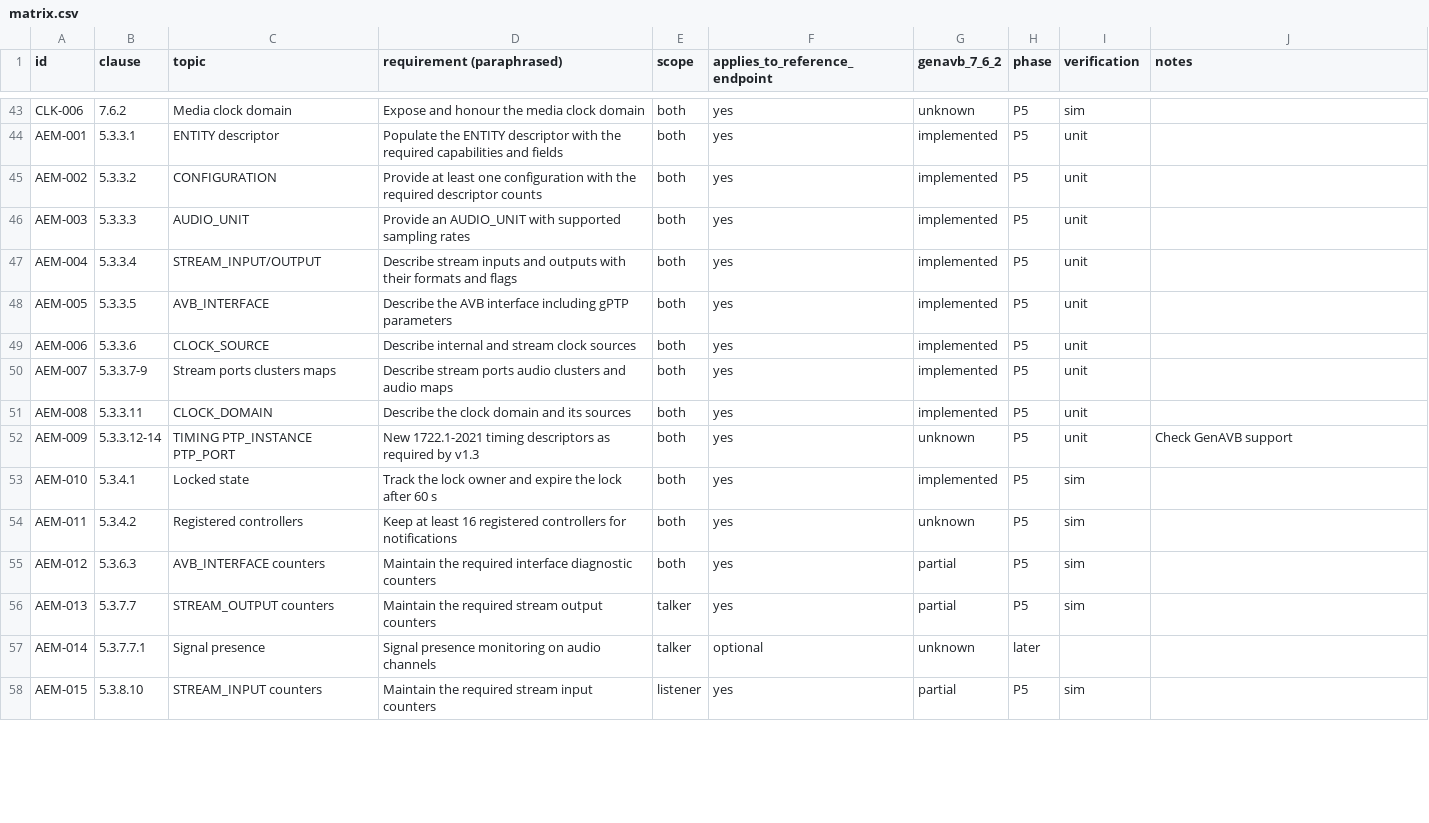
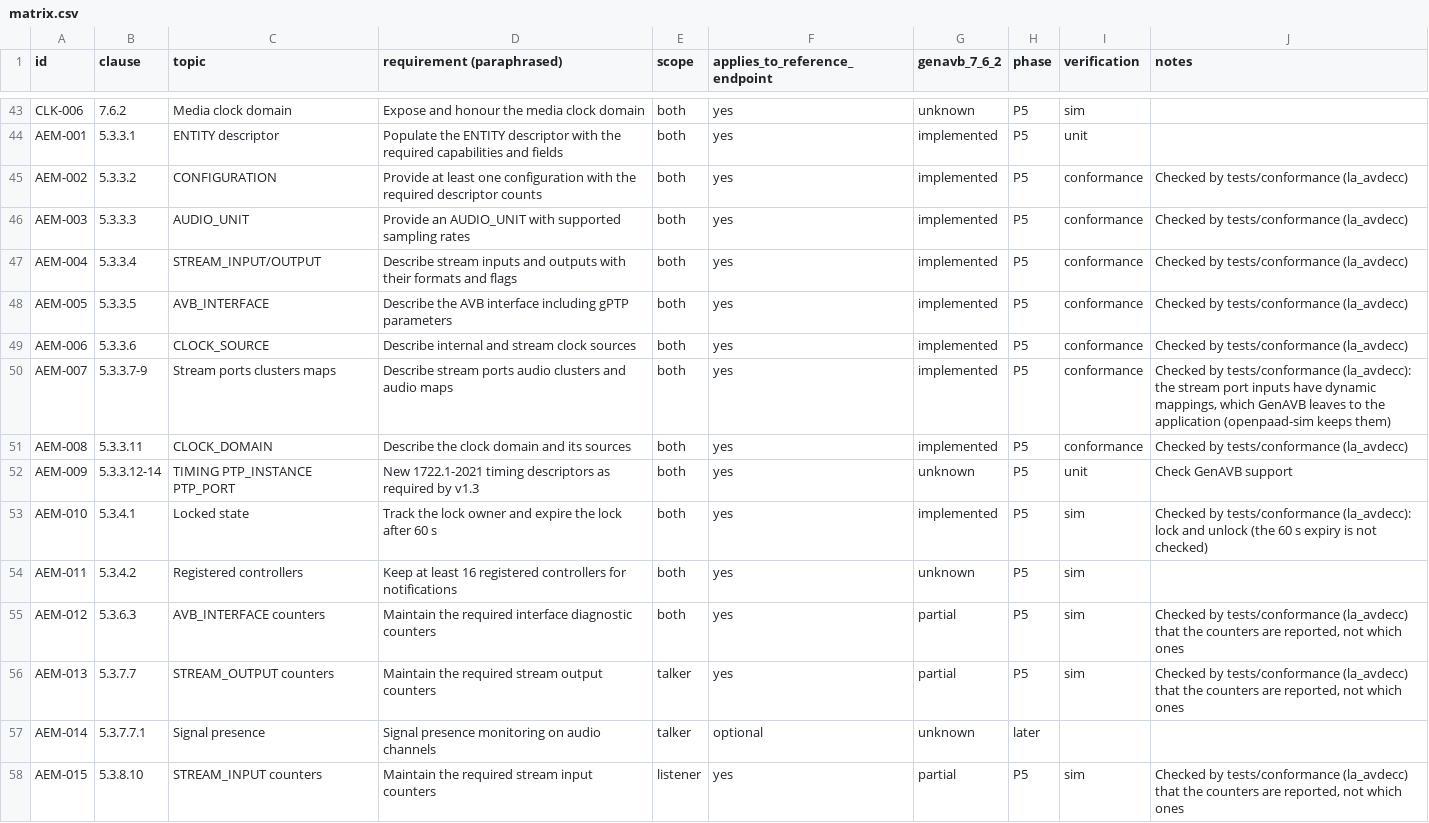
Before and after one commit to Green-Light-Audio/openPAAD, a CSV file: docs/requirements/matrix.csv, drawn as a sheet; only a part is shown, gaps mark what is left out; the diff covers the shown part only.

Commit message:
tests/conformance: ATDECC conformance through la_avdecc
Phase 1 asks for simulated devices discovered and connected by Hive on
every commit. Hive cannot run in CI and, on macOS, lists only Ethernet
ports, so it cannot reach devices on a virtual interface pair. The harness
uses la_avdecc, the library Hive is built on, instead (decision 0017).

- conformance.cpp: a la_avdecc controller on one end of a veth pair, two
  simulated devices on the other. It waits for both entities, checks
  their advertisements and entity models, then sends commands: lock,
  name, identify, clock source, dynamic audio mappings, bind and unbind;
  a second controller checks that the clock source change is notified.
  It also reports la_avdecc's own rating of each entity and its reasons.
- Each check names its rows in docs/requirements/matrix.csv and fails the
  run only if they are all marked implemented; the others report, and
  say when a row may be updated. 45 checks today, all required ones pass.
- la_avdecc (LGPL) is test only: the conformance preset fetches v4.3.1.1
  with the four submodules its libraries need, shallow, and builds only
  openpaad-sim and the harness. Normal builds do not fetch it. Our
  targets' compile flags are unchanged by it.
- run.sh: Linux, root or passwordless sudo, skipped otherwise; CI runs it
  on every commit (scripts/ci.sh).
- Matrix: ADP-001, CTL-008, CTL-011 and CTL-018 move to partial (no
  IDENTIFY control in the reference entity model, GET_NAME on the memory
  object, GET_DYNAMIC_INFO answers la_avdecc's fast enumeration rejects);
  the rows the harness checks say so. docs/requirements/README.md lists
  the findings.
- docs/building.md: the conformance preset; Hive on a Mac needs an
  Ethernet port with a link (the feth recipe did not work: Hive does not
  list virtual interfaces). Decision 0016 notes it.

```diff
--- a/docs/requirements/matrix.csv
+++ b/docs/requirements/matrix.csv
@@ -44,15 +44,15 @@ CLK-006,7.6.2,Media clock domain,Expose and honour the media clock domain,both,y
 AEM-001,5.3.3.1,ENTITY descriptor,Populate the ENTITY descriptor with the required capabilities and fields,both,yes,implemented,P5,unit,
-AEM-002,5.3.3.2,CONFIGURATION,Provide at least one configuration with the required descriptor counts,both,yes,implemented,P5,unit,
-AEM-003,5.3.3.3,AUDIO_UNIT,Provide an AUDIO_UNIT with supported sampling rates,both,yes,implemented,P5,unit,
-AEM-004,5.3.3.4,STREAM_INPUT/OUTPUT,Describe stream inputs and outputs with their formats and flags,both,yes,implemented,P5,unit,
-AEM-005,5.3.3.5,AVB_INTERFACE,Describe the AVB interface including gPTP parameters,both,yes,implemented,P5,unit,
-AEM-006,5.3.3.6,CLOCK_SOURCE,Describe internal and stream clock sources,both,yes,implemented,P5,unit,
-AEM-007,5.3.3.7-9,Stream ports clusters maps,Describe stream ports audio clusters and audio maps,both,yes,implemented,P5,unit,
-AEM-008,5.3.3.11,CLOCK_DOMAIN,Describe the clock domain and its sources,both,yes,implemented,P5,unit,
+AEM-002,5.3.3.2,CONFIGURATION,Provide at least one configuration with the required descriptor counts,both,yes,implemented,P5,conformance,Checked by tests/conformance (la_avdecc)
+AEM-003,5.3.3.3,AUDIO_UNIT,Provide an AUDIO_UNIT with supported sampling rates,both,yes,implemented,P5,conformance,Checked by tests/conformance (la_avdecc)
+AEM-004,5.3.3.4,STREAM_INPUT/OUTPUT,Describe stream inputs and outputs with their formats and flags,both,yes,implemented,P5,conformance,Checked by tests/conformance (la_avdecc)
+AEM-005,5.3.3.5,AVB_INTERFACE,Describe the AVB interface including gPTP parameters,both,yes,implemented,P5,conformance,Checked by tests/conformance (la_avdecc)
+AEM-006,5.3.3.6,CLOCK_SOURCE,Describe internal and stream clock sources,both,yes,implemented,P5,conformance,Checked by tests/conformance (la_avdecc)
+AEM-007,5.3.3.7-9,Stream ports clusters maps,Describe stream ports audio clusters and audio maps,both,yes,implemented,P5,conformance,"Checked by tests/conformance (la_avdecc): the stream port inputs have dynamic mappings, which GenAVB leaves to the application (openpaad-sim keeps them)"
+AEM-008,5.3.3.11,CLOCK_DOMAIN,Describe the clock domain and its sources,both,yes,implemented,P5,conformance,Checked by tests/conformance (la_avdecc)
 AEM-009,5.3.3.12-14,TIMING PTP_INSTANCE PTP_PORT,New 1722.1-2021 timing descriptors as required by v1.3,both,yes,unknown,P5,unit,Check GenAVB support
-AEM-010,5.3.4.1,Locked state,Track the lock owner and expire the lock after 60 s,both,yes,implemented,P5,sim,
+AEM-010,5.3.4.1,Locked state,Track the lock owner and expire the lock after 60 s,both,yes,implemented,P5,sim,Checked by tests/conformance (la_avdecc): lock and unlock (the 60 s expiry is not checked)
 AEM-011,5.3.4.2,Registered controllers,Keep at least 16 registered controllers for notifications,both,yes,unknown,P5,sim,
-AEM-012,5.3.6.3,AVB_INTERFACE counters,Maintain the required interface diagnostic counters,both,yes,partial,P5,sim,
-AEM-013,5.3.7.7,STREAM_OUTPUT counters,Maintain the required stream output counters,talker,yes,partial,P5,sim,
+AEM-012,5.3.6.3,AVB_INTERFACE counters,Maintain the required interface diagnostic counters,both,yes,partial,P5,sim,"Checked by tests/conformance (la_avdecc) that the counters are reported, not which ones"
+AEM-013,5.3.7.7,STREAM_OUTPUT counters,Maintain the required stream output counters,talker,yes,partial,P5,sim,"Checked by tests/conformance (la_avdecc) that the counters are reported, not which ones"
 AEM-014,5.3.7.7.1,Signal presence,Signal presence monitoring on audio channels,talker,optional,unknown,later,,
-AEM-015,5.3.8.10,STREAM_INPUT counters,Maintain the required stream input counters,listener,yes,partial,P5,sim,
+AEM-015,5.3.8.10,STREAM_INPUT counters,Maintain the required stream input counters,listener,yes,partial,P5,sim,"Checked by tests/conformance (la_avdecc) that the counters are reported, not which ones"
```
Also changed, not shown: 35 edited cells elsewhere in this file, 14 other files.
